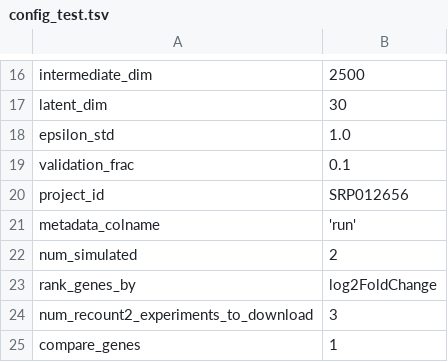
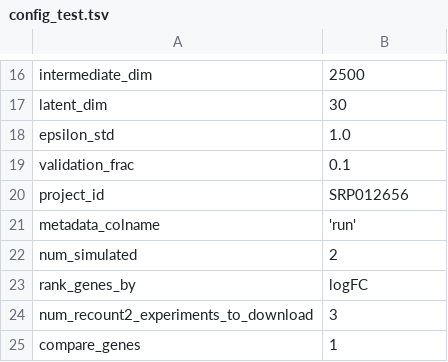
Before and after one commit to greenelab/generic-expression-patterns, a TSV file: configs/config_test.tsv, drawn as a sheet; only a part is shown, gaps mark what is left out.

```diff
--- a/configs/config_test.tsv
+++ b/configs/config_test.tsv
@@ -22,3 +22,3 @@ metadata_colname	'run'
 num_simulated	2
-rank_genes_by	"log2FoldChange"
+rank_genes_by	"logFC"
 num_recount2_experiments_to_download	3
```
Also changed, not shown: human_analysis/generic_pathway_summary_SRP012656.tsv, 3 other files.
